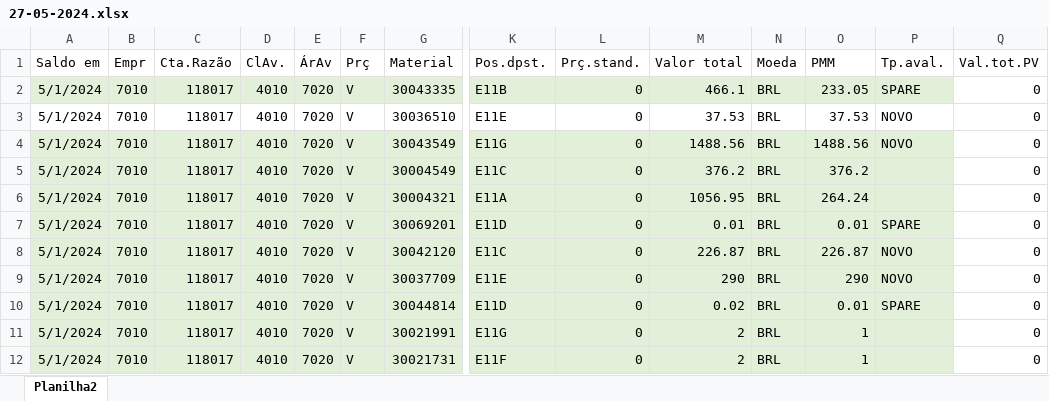
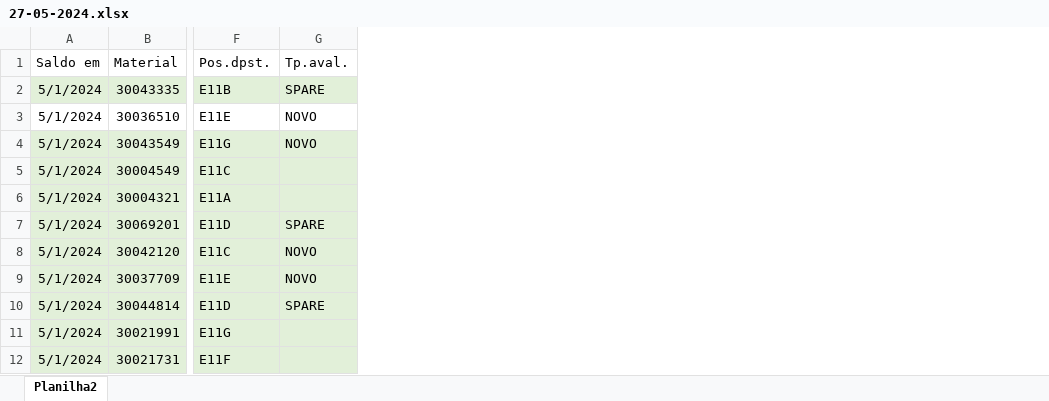
Before and after one commit to Igor-Yngvi/editor-de-planilha, an Excel workbook: 27-05-2024.xlsx, sheet Planilha2, drawn as a sheet; only a part is shown, gaps mark what is left out; values as stored, in another font and other column widths than the file's, no borders; table styles not drawn; the diff names each change by its address in the sheet, - before the commit and + after, or states it on an @@ line.

Commit message:
Add files via upload

```diff
--- a/27-05-2024.xlsx (sheet Planilha2)
+++ b/27-05-2024.xlsx (sheet Planilha2)
-column B (Empr), rows 2-12: all 7010
-column C (Cta.Razão), rows 2-12: all 118017
-column D (ClAv.), rows 2-12: all 4010
-column E (ÁrAv), rows 2-12: all 7020
-column F (Prç), rows 2-12: all V
-column L (Prç.stand.), rows 2-12: all 0
-column M (Valor total), rows 2-12: 466.1 | 37.53 | 1488.56 | 376.2 | 1056.95 | 0.01 | 226.87 | 290 | 0.02 | 2 | 2
-column N (Moeda), rows 2-12: all BRL
-column O (PMM), rows 2-12: 233.05 | 37.53 | 1488.56 | 376.2 | 264.24 | 0.01 | 226.87 | 290 | 0.01 | 1 | 1
-column Q (Val.tot.PV), rows 2-12: all 0
```
